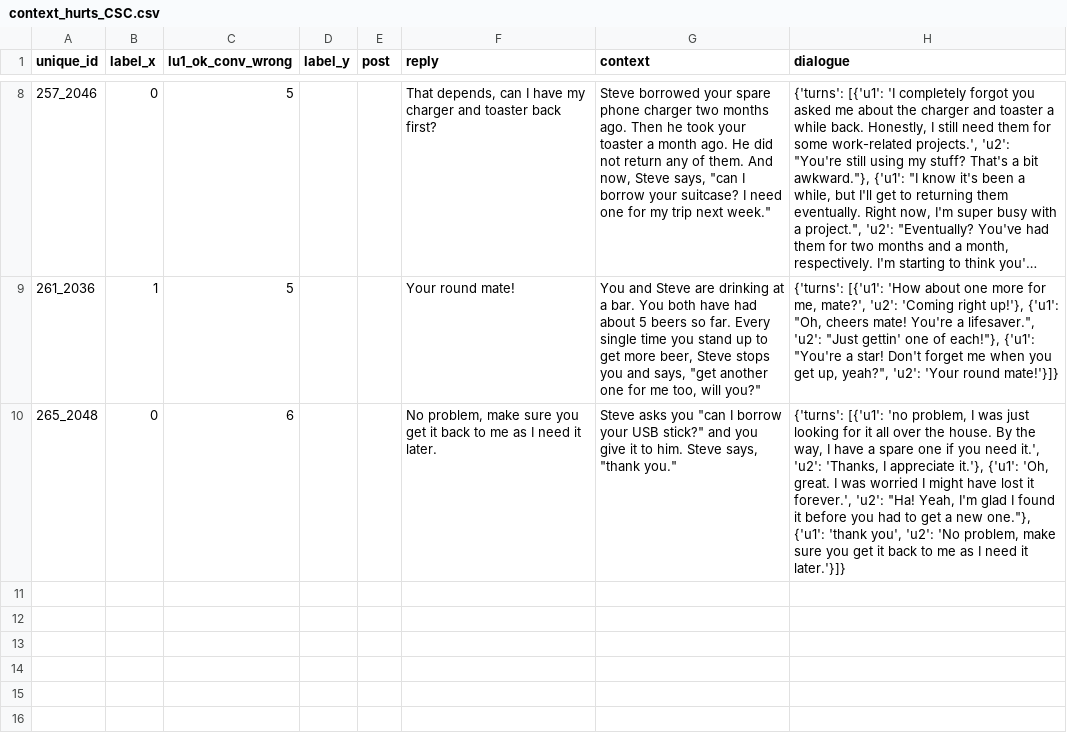
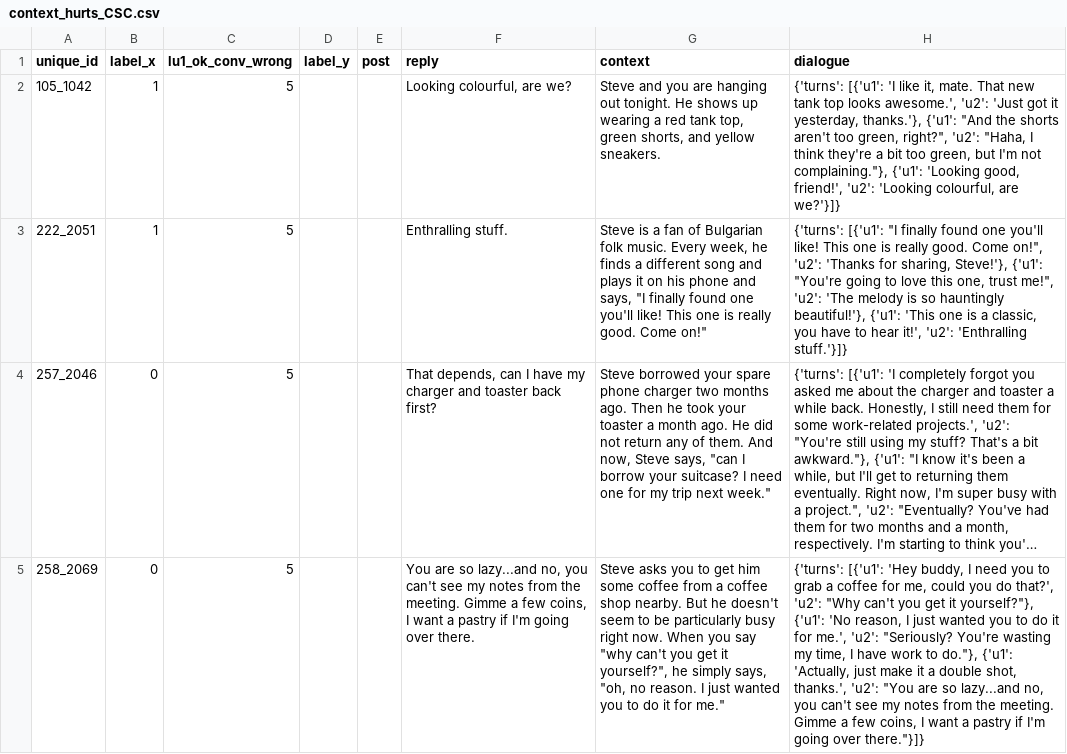
Before and after one commit to MichaelOliverio/irony-response-affordance, a CSV file: 3_experiments/experiment1/error_analysis_output/context_hurts_CSC.csv, drawn as a sheet; only a part is shown, gaps mark what is left out; long unchanged cells end in …; removed rows and columns are numbered as before the commit, all else as after; the diff covers the shown part only; the diff names each change by its address in the sheet, - before the commit and + after, or states it on an @@ line.

```diff
--- a/3_experiments/experiment1/error_analysis_output/context_hurts_CSC.csv
+++ b/3_experiments/experiment1/error_analysis_output/context_hurts_CSC.csv
+row 2: 105_1042 | 1 | 5 |  |  | Looking colourful, are we? | Steve and you are hanging out tonight. He shows up wearing a red tank top, green shorts, and yellow sneakers. | {'turns': [{'u1': 'I like it, mate. That new tank top looks awesome.', 'u2': 'Just got it yesterday, thanks.'}, {'u1': "And the shorts aren't too green, right?", 'u2': "Haha, I think they're a bit too green, but I'm not complaining."}, {'u1': 'Looking good, friend!', 'u2': 'Looking colourful, are we?'}]}
+row 3: 222_2051 | 1 | 5 |  |  | Enthralling stuff. | Steve is a fan of Bulgarian folk music. Every week, he finds a different song and plays it on his phone and says, "I finally found one you'll like! This one is really good. Come on!" | {'turns': [{'u1': "I finally found one you'll like! This one is really good. Come on!", 'u2': 'Thanks for sharing, Steve!'}, {'u1': "You're going to love this one, trust me!", 'u2': 'The melody is so hauntingly beautiful!'}, {'u1': 'This one is a classic, you have to hear it!', 'u2': 'Enthralling stuff.'}]}
-row 9: 261_2036 | 1 | 5 |  |  | Your round mate! | You and Steve are drinking at a bar. You both have had about 5 beers so far. Every single time you stand up to get more beer, Steve stops you and says, "get another one for me too, will you?" | {'turns': [{'u1': 'How about one more for me, mate?', 'u2': 'Coming right up!'}, {'u1': "Oh, cheers mate! You're a lifesaver.", 'u2': "Just gettin' one of each!"}, {'u1': "You're a star! Don't forget me when you get up, yeah?", 'u2': 'Your round mate!'}]}
-row 10: 265_2048 | 0 | 6 |  |  | No problem, make sure you get it back to me as I need it later. | Steve asks you "can I borrow your USB stick?" and you give it to him. Steve says, "thank you." | {'turns': [{'u1': 'no problem, I was just looking for it all over the house. By the way, I have a spare one if you need it.', 'u2': 'Thanks, I appreciate it.'}, {'u1': 'Oh, great. I was worried I might have lost it forever.', 'u2': "Ha! Yeah, I'm glad I found it before you had to get a new one."}, {'u1': 'thank you', 'u2': 'No problem, make sure you get it back to me as I need it later.'}]}
+row 5: 258_2069 | 0 | 5 |  |  | You are so lazy...and no, you can't see my notes from the meeting. Gimme a few coins, I want a pastry if I'm going over there. | Steve asks you to get him some coffee from a coffee shop nearby. But he doesn't seem to be particularly busy right now. When you say "why can't you get it yourself?", he simply says, "oh, no reason. I just wanted you to do it for me." | {'turns': [{'u1': 'Hey buddy, I need you to grab a coffee for me, could you do that?', 'u2': "Why can't you get it yourself?"}, {'u1': 'No reason, I just wanted you to do it for me.', 'u2': "Seriously? You're wasting my time, I have work to do."}, {'u1': 'Actually, just make it a double shot, thanks.', 'u2': "You are so lazy...and no, you can't see my notes from the meeting. Gimme a few coins, I want a pastry if I'm going over there."}]}
```
Also changed, not shown: 6 removed rows elsewhere in this file, 3_experiments/experiment1/error_analysis_output/context_helps_CSC.csv, 3_experiments/experiment1/error_analysis_output/context_helps_MultiPICo.csv, 6 other files.
